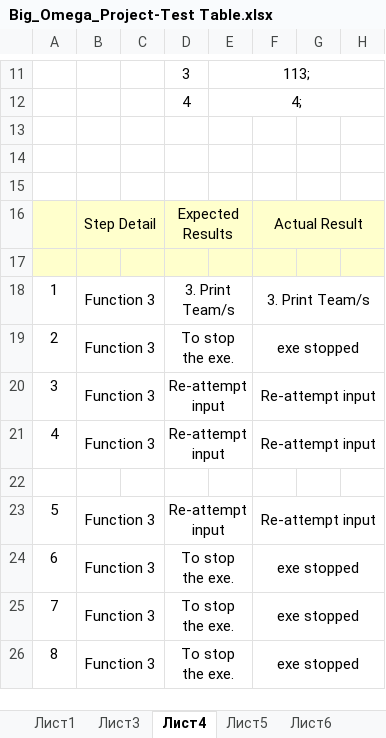
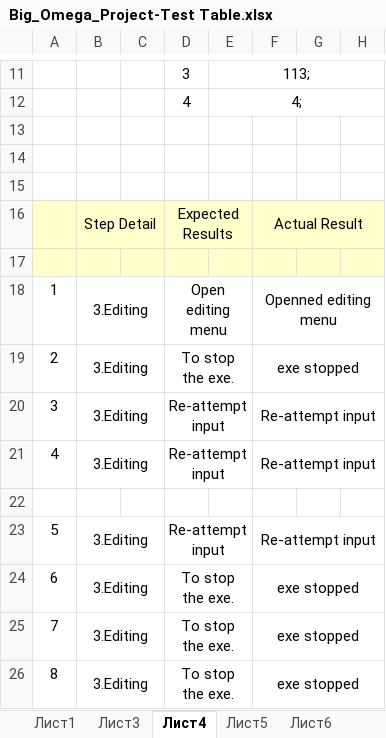
Before and after one commit to yistoyanova18/Big_Omega_Project, an Excel workbook: QA/Big_Omega_Project-Test Table.xlsx, sheet Лист4, drawn as a sheet; only a part is shown, gaps mark what is left out; values as stored, in another font and other column widths than the file's, no borders; the diff names each change by its address in the sheet, - before the commit and + after, or states it on an @@ line.

```diff
--- a/QA/Big_Omega_Project-Test Table.xlsx (sheet Лист4)
+++ b/QA/Big_Omega_Project-Test Table.xlsx (sheet Лист4)
-B18:B21: Function 3
+B18:B21: 3.Editing
-D18: 3. Print Team/s
+D18: Open editing menu
-F18: 3. Print Team/s
+F18: Openned editing menu
-B23:B26: Function 3
+B23:B26: 3.Editing
```
Also changed, not shown: sheet Лист7, sheet Лист3, sheet Лист5, sheet Лист1, sheet Лист6, other sheet tabs.
